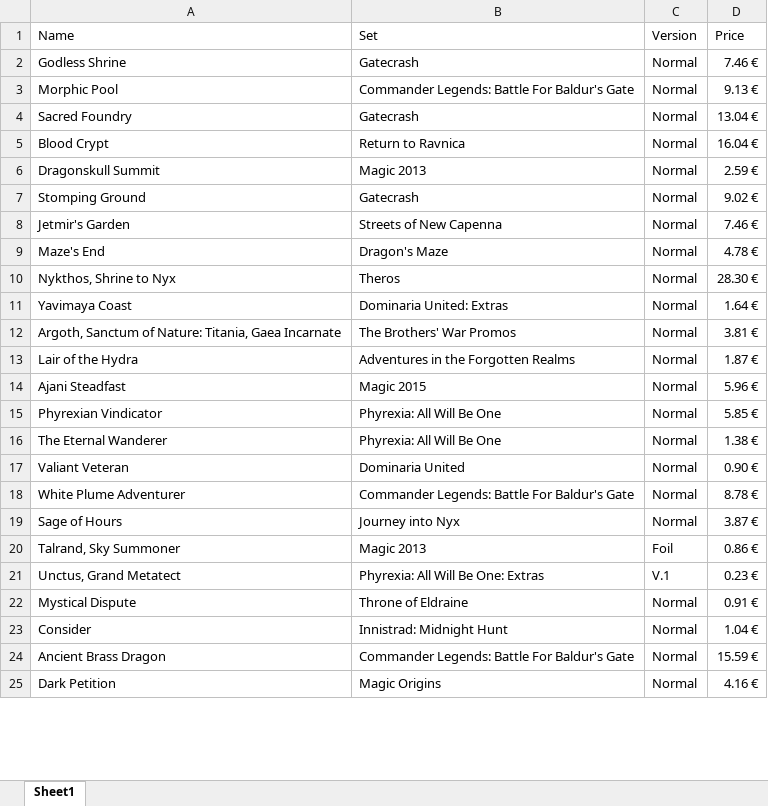
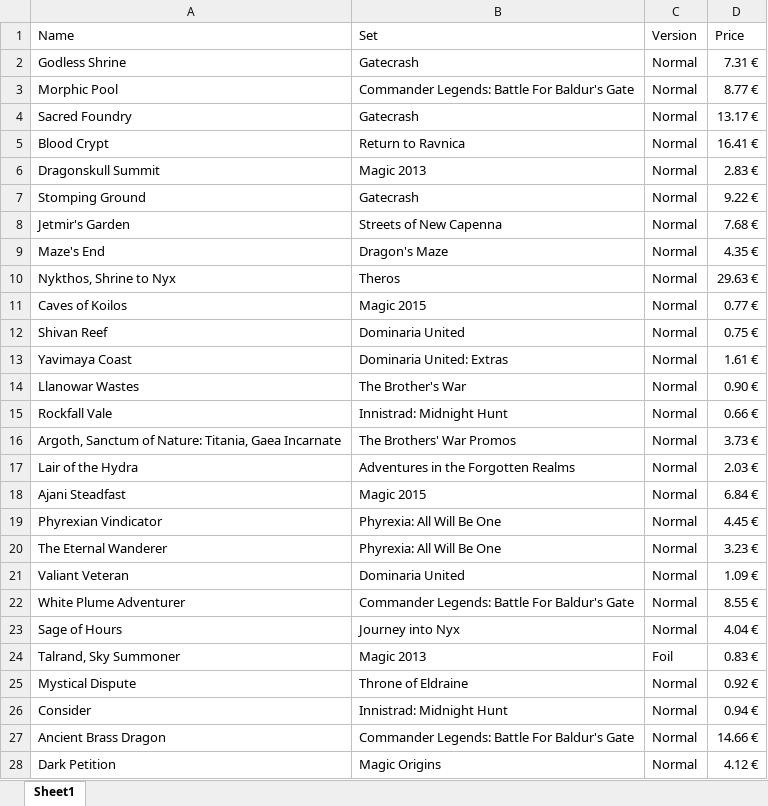
Before and after one commit to Vimor123/mtg-card-price-updater, an Excel workbook: album.xlsx, sheet Sheet1, drawn as a sheet; only a part is shown; values as stored, in another font and other column widths than the file's, no borders; removed rows and columns are numbered as before the commit, all else as after; the diff covers the shown part only; the diff names each change by its address in the sheet, - before the commit and + after, or states it on an @@ line.

```diff
--- a/album.xlsx (sheet Sheet1)
+++ b/album.xlsx (sheet Sheet1)
-D2 (Price): 7.46 €
+D2 (Price): 7.31 €
-D3 (Price): 9.13 €
+D3 (Price): 8.77 €
-D4 (Price): 13.04 €
+D4 (Price): 13.17 €
-D5 (Price): 16.04 €
+D5 (Price): 16.41 €
-D6 (Price): 2.59 €
+D6 (Price): 2.83 €
-D7 (Price): 9.02 €
+D7 (Price): 9.22 €
-D8 (Price): 7.46 €
+D8 (Price): 7.68 €
-D9 (Price): 4.78 €
+D9 (Price): 4.35 €
-D10 (Price): 28.30 €
+D10 (Price): 29.63 €
+row 11: Caves of Koilos | Magic 2015 | Normal | 0.77 €
+row 12: Shivan Reef | Dominaria United | Normal | 0.75 €
-D13 (Price): 1.64 €
+D13 (Price): 1.61 €
+row 14: Llanowar Wastes | The Brother's War | Normal | 0.90 €
+row 15: Rockfall Vale | Innistrad: Midnight Hunt | Normal | 0.66 €
-D16 (Price): 3.81 €
+D16 (Price): 3.73 €
-D17 (Price): 1.87 €
+D17 (Price): 2.03 €
-D18 (Price): 5.96 €
+D18 (Price): 6.84 €
-D19 (Price): 5.85 €
+D19 (Price): 4.45 €
-D20 (Price): 1.38 €
+D20 (Price): 3.23 €
-D21 (Price): 0.90 €
+D21 (Price): 1.09 €
-D22 (Price): 8.78 €
+D22 (Price): 8.55 €
-D23 (Price): 3.87 €
+D23 (Price): 4.04 €
-D24 (Price): 0.86 €
+D24 (Price): 0.83 €
-row 21: Unctus, Grand Metatect | Phyrexia: All Will Be One: Extras | V.1 | 0.23 €
-D25 (Price): 0.91 €
+D25 (Price): 0.92 €
-D26 (Price): 1.04 €
+D26 (Price): 0.94 €
-D27 (Price): 15.59 €
+D27 (Price): 14.66 €
-D28 (Price): 4.16 €
+D28 (Price): 4.12 €
```
Also changed, not shown: 4 removed rows and 53 edited cells elsewhere in this sheet, monoWhiteVeryBad.xlsx.
